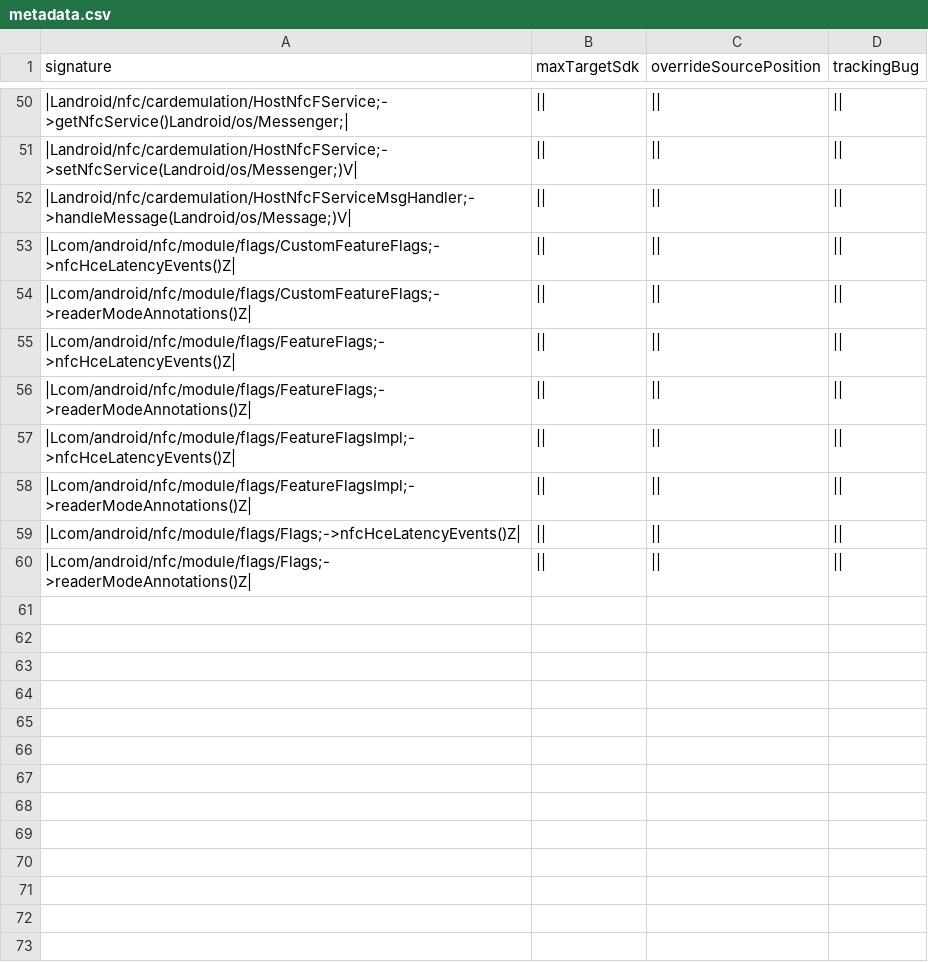
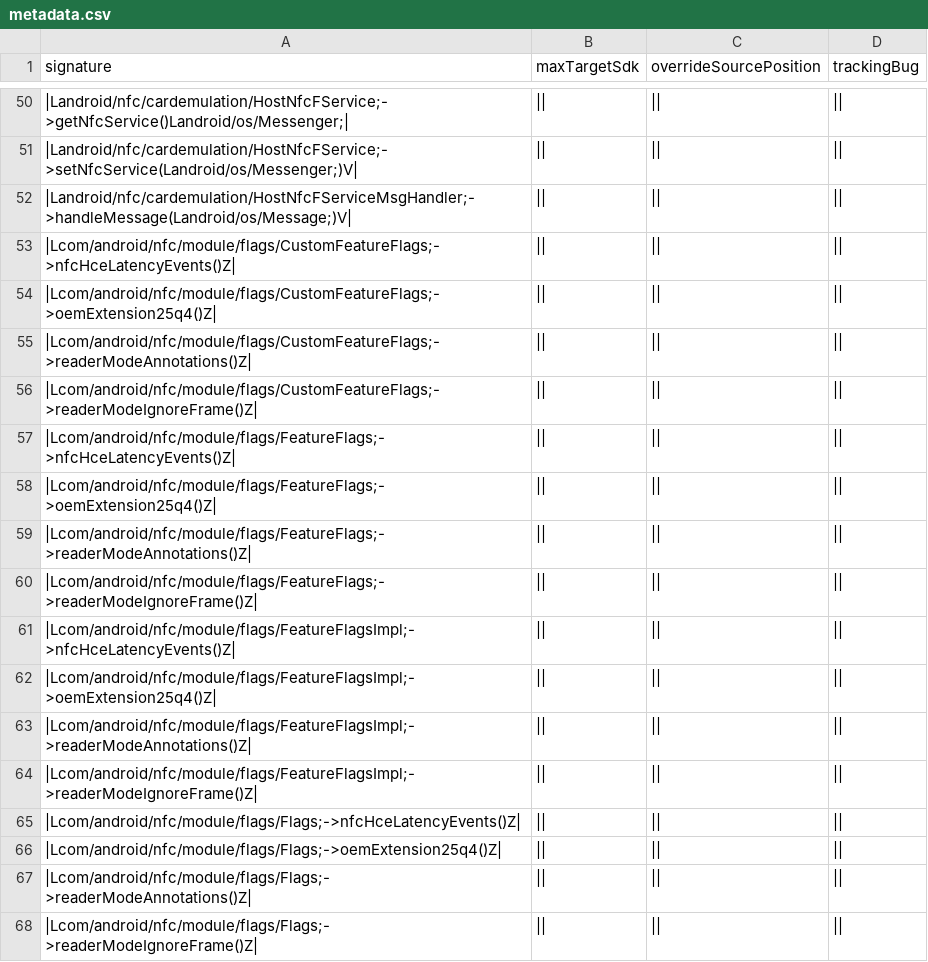
Before and after one commit to CodeLinaro-mirror/la_platform_prebuilts_module_sdk_Nfc, a CSV file: current/hiddenapi/metadata.csv, drawn as a sheet; only a part is shown, gaps mark what is left out; the diff names each change by its address in the sheet, - before the commit and + after, or states it on an @@ line.

Commit message:
DO NOT MERGE: Drop prebuilt files to android source tree.
The following files have been updated as part of this change:

current/Android.bp
current/snapshot-creation-build-number.txt
current/sdk_library/public/framework-nfc-removed.txt
current/sdk_library/public/framework-nfc-stubs.jar
current/sdk_library/public/framework-nfc.srcjar
current/sdk_library/public/framework-nfc.txt
current/sdk_library/public/framework-nfc_annotations.zip
current/sdk_library/module-lib/framework-nfc-removed.txt
current/sdk_library/module-lib/framework-nfc-stubs.jar
current/sdk_library/module-lib/framework-nfc.srcjar
current/sdk_library/module-lib/framework-nfc.txt
current/sdk_library/module-lib/framework-nfc_annotations.zip
current/sdk_library/system/framework-nfc-removed.txt
current/sdk_library/system/framework-nfc-stubs.jar
current/sdk_library/system/framework-nfc.srcjar
current/sdk_library/system/framework-nfc.txt
current/sdk_library/system/framework-nfc_annotations.zip
current/licenses/build/soong/licenses/LICENSE
current/hiddenapi/annotation-flags.csv
current/hiddenapi/filtered-flags.csv
current/hiddenapi/filtered-stub-flags.csv
current/hiddenapi/hiddenapi-max-target-o.txt
current/hiddenapi/hiddenapi-max-target-r-loprio.txt
current/hiddenapi/index.csv
current/hiddenapi/metadata.csv
current/hiddenapi/signature-patterns.csv

Built here: ab/13350508

This build IS suitable for public release.

The change is generated with prebuilt drop tool.

Test: presubmit
Bug: 408308268
Flag: build.RELEASE_APEX_CONTRIBUTIONS_NFC
Change-Id: Iad7cb47522cedd413fef3b9881749095d67ff9af

```diff
--- a/current/hiddenapi/metadata.csv
+++ b/current/hiddenapi/metadata.csv
+row 54: |Lcom/android/nfc/module/flags/CustomFeatureFlags;->oemExtension25q4()Z
+row 56: |Lcom/android/nfc/module/flags/CustomFeatureFlags;->readerModeIgnoreFrame()Z
+row 58: |Lcom/android/nfc/module/flags/FeatureFlags;->oemExtension25q4()Z
+row 60: |Lcom/android/nfc/module/flags/FeatureFlags;->readerModeIgnoreFrame()Z
+row 62: |Lcom/android/nfc/module/flags/FeatureFlagsImpl;->oemExtension25q4()Z
+row 64: |Lcom/android/nfc/module/flags/FeatureFlagsImpl;->readerModeIgnoreFrame()Z
+row 66: |Lcom/android/nfc/module/flags/Flags;->oemExtension25q4()Z
+row 68: |Lcom/android/nfc/module/flags/Flags;->readerModeIgnoreFrame()Z
```
Also changed, not shown: current/hiddenapi/annotation-flags.csv, current/hiddenapi/filtered-flags.csv, 4 other files.
